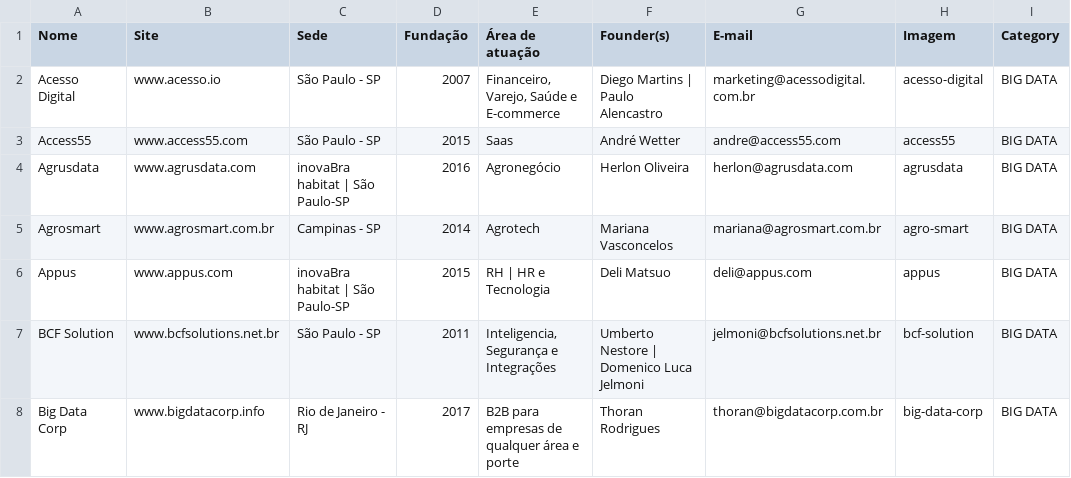
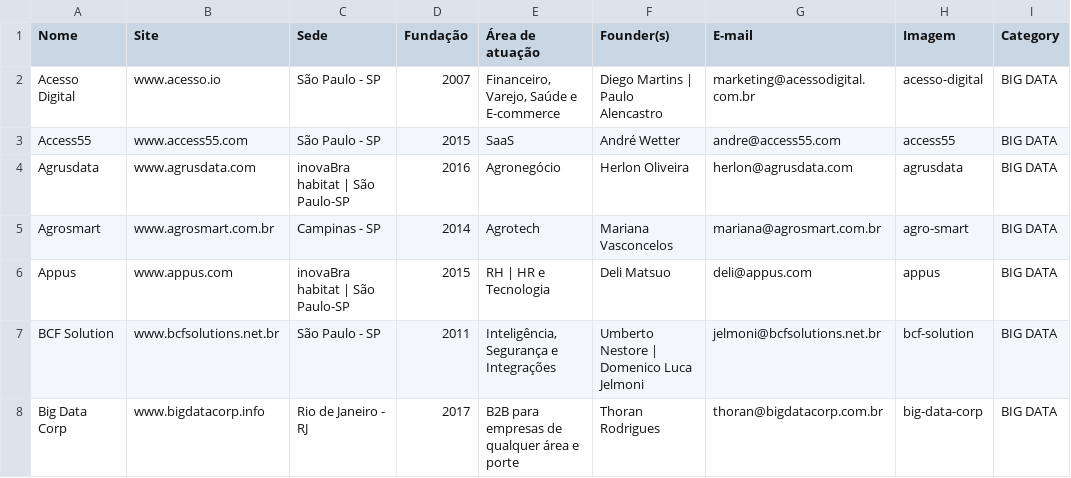
Before and after one commit to fabiopaitra/inovabra, a CSV file: resources/startups.csv, drawn as a sheet; only a part is shown; the diff covers the shown part only.

Commit message:
Startups

```diff
--- a/resources/startups.csv
+++ b/resources/startups.csv
@@ -2,3 +2,3 @@
 Acesso Digital;www.acesso.io;São Paulo - SP;2007;Financeiro, Varejo, Saúde e E-commerce;Diego Martins | Paulo Alencastro;marketing@acessodigital.com.br;acesso-digital;BIG DATA
-Access55;www.access55.com;São Paulo - SP;2015;Saas;André Wetter;andre@access55.com;access55;BIG DATA
+Access55;www.access55.com;São Paulo - SP;2015;SaaS;André Wetter;andre@access55.com;access55;BIG DATA
 Agrusdata;www.agrusdata.com;inovaBra habitat | São Paulo-SP;2016;Agronegócio;Herlon Oliveira;herlon@agrusdata.com;agrusdata;BIG DATA
@@ -6,3 +6,3 @@ Agrosmart;www.agrosmart.com.br;Campinas - SP;2014;Agrotech;Mariana Vasconcelos ;
 Appus;www.appus.com;inovaBra habitat | São Paulo-SP;2015;RH | HR e Tecnologia;Deli Matsuo;deli@appus.com;appus;BIG DATA
-BCF Solution;www.bcfsolutions.net.br;São Paulo - SP;2011;Inteligencia, Segurança e Integrações;Umberto Nestore | Domenico Luca Jelmoni;jelmoni@bcfsolutions.net.br;bcf-solution;BIG DATA
+BCF Solution;www.bcfsolutions.net.br;São Paulo - SP;2011;Inteligência, Segurança e Integrações;Umberto Nestore | Domenico Luca Jelmoni;jelmoni@bcfsolutions.net.br;bcf-solution;BIG DATA
 Big Data Corp;www.bigdatacorp.info;Rio de Janeiro - RJ;2017;B2B para empresas de qualquer área e porte;Thoran  Rodrigues;thoran@bigdatacorp.com.br;big-data-corp;BIG DATA
```
Also changed, not shown: 16 edited cells elsewhere in this file, 2 other files.
